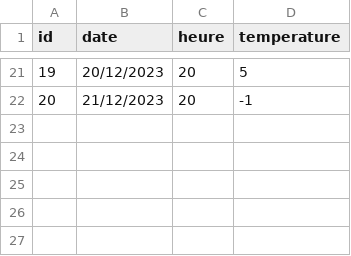
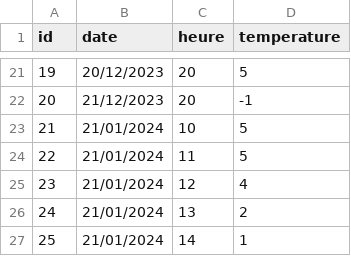
Before and after one commit to YohannSchatt/FriGentini, a CSV file: CSV/temperature.csv, drawn as a sheet; only a part is shown, gaps mark what is left out.

```diff
--- a/CSV/temperature.csv
+++ b/CSV/temperature.csv
@@ -22 +22,6 @@ id,date,heure,temperature
 20,21/12/2023,20,-1
+21,21/01/2024,10,5
+22,21/01/2024,11,5
+23,21/01/2024,12,4
+24,21/01/2024,13,2
+25,21/01/2024,14,1
```
Also changed, not shown: 1 other file.
